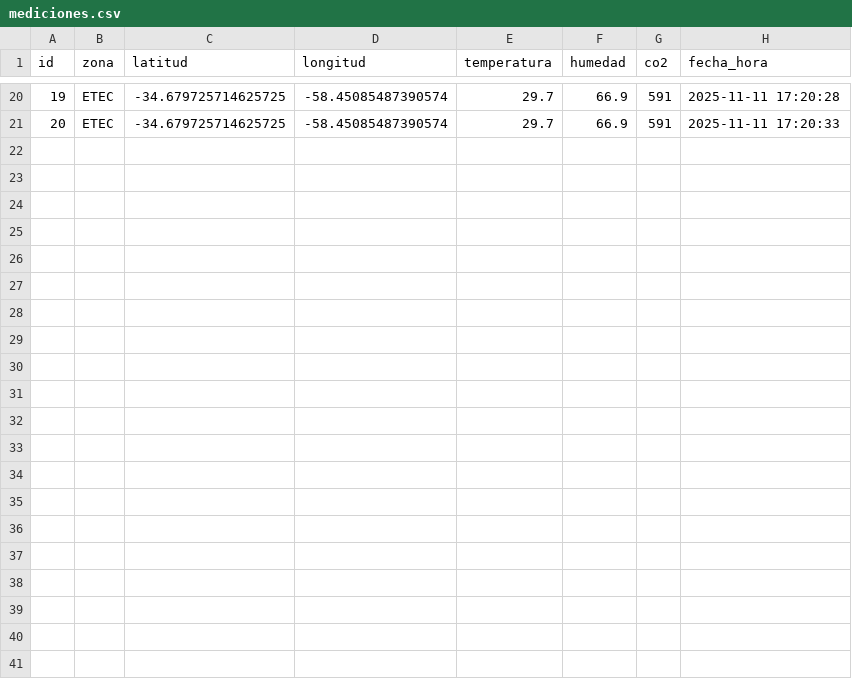
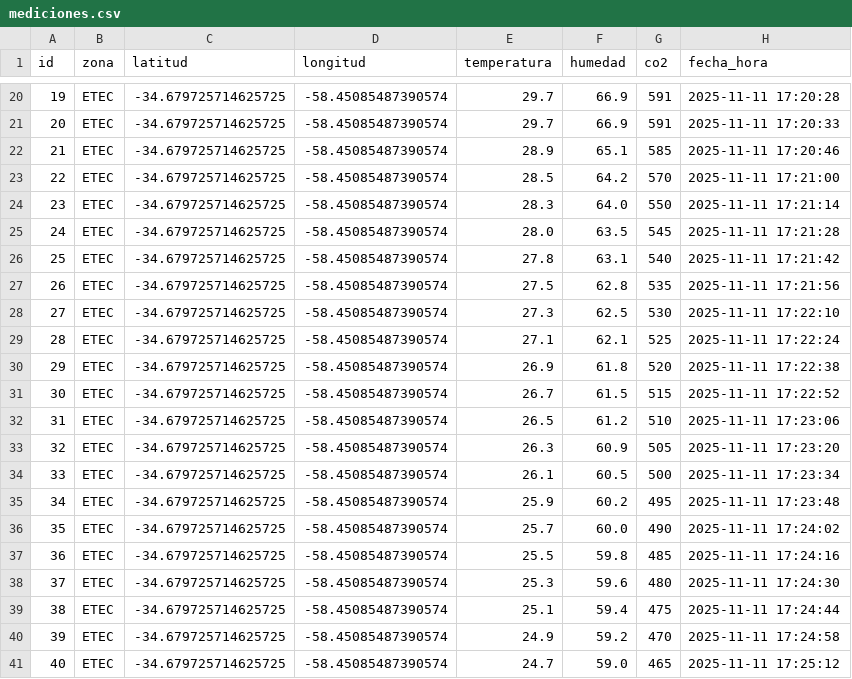
Before and after one commit to BrianCorbalan1801/Monitoreo-Ambiental-Inteligente, a CSV file: data/mediciones.csv, drawn as a sheet; only a part is shown, gaps mark what is left out.

Commit message:
agregue mas datos al csv

```diff
--- a/data/mediciones.csv
+++ b/data/mediciones.csv
@@ -21 +21,21 @@ id,zona,latitud,longitud,temperatura,humedad,co2,fecha_hora
 20,ETEC,-34.679725714625725,-58.45085487390574,29.7,66.9,591,2025-11-11 17:20:33
+21,ETEC,-34.679725714625725,-58.45085487390574,28.9,65.1,585,2025-11-11 17:20:46
+22,ETEC,-34.679725714625725,-58.45085487390574,28.5,64.2,570,2025-11-11 17:21:00
+23,ETEC,-34.679725714625725,-58.45085487390574,28.3,64.0,550,2025-11-11 17:21:14
+24,ETEC,-34.679725714625725,-58.45085487390574,28.0,63.5,545,2025-11-11 17:21:28
+25,ETEC,-34.679725714625725,-58.45085487390574,27.8,63.1,540,2025-11-11 17:21:42
+26,ETEC,-34.679725714625725,-58.45085487390574,27.5,62.8,535,2025-11-11 17:21:56
+27,ETEC,-34.679725714625725,-58.45085487390574,27.3,62.5,530,2025-11-11 17:22:10
+28,ETEC,-34.679725714625725,-58.45085487390574,27.1,62.1,525,2025-11-11 17:22:24
+29,ETEC,-34.679725714625725,-58.45085487390574,26.9,61.8,520,2025-11-11 17:22:38
+30,ETEC,-34.679725714625725,-58.45085487390574,26.7,61.5,515,2025-11-11 17:22:52
+31,ETEC,-34.679725714625725,-58.45085487390574,26.5,61.2,510,2025-11-11 17:23:06
+32,ETEC,-34.679725714625725,-58.45085487390574,26.3,60.9,505,2025-11-11 17:23:20
+33,ETEC,-34.679725714625725,-58.45085487390574,26.1,60.5,500,2025-11-11 17:23:34
+34,ETEC,-34.679725714625725,-58.45085487390574,25.9,60.2,495,2025-11-11 17:23:48
+35,ETEC,-34.679725714625725,-58.45085487390574,25.7,60.0,490,2025-11-11 17:24:02
+36,ETEC,-34.679725714625725,-58.45085487390574,25.5,59.8,485,2025-11-11 17:24:16
+37,ETEC,-34.679725714625725,-58.45085487390574,25.3,59.6,480,2025-11-11 17:24:30
+38,ETEC,-34.679725714625725,-58.45085487390574,25.1,59.4,475,2025-11-11 17:24:44
+39,ETEC,-34.679725714625725,-58.45085487390574,24.9,59.2,470,2025-11-11 17:24:58
+40,ETEC,-34.679725714625725,-58.45085487390574,24.7,59.0,465,2025-11-11 17:25:12
```
